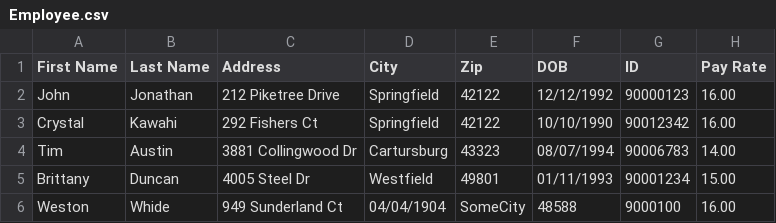
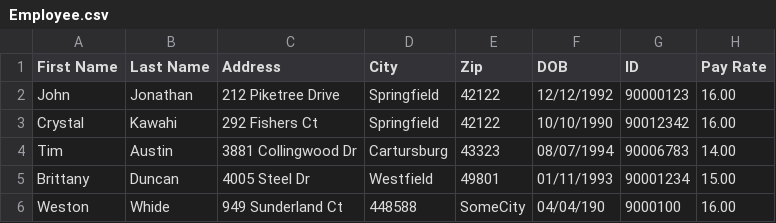
Before and after one commit to daxpat2000/Car-Dealership-System, a CSV file: Employee.csv, drawn as a sheet.

Commit message:
Update Employee.csv

```diff
--- a/Employee.csv
+++ b/Employee.csv
@@ -5,2 +5,2 @@ Tim,Austin,3881 Collingwood Dr,  Cartursburg,  43323,08/07/1994,90006783,14.00
 Brittany,Duncan,4005 Steel Dr,  Westfield,  49801,01/11/1993,90001234,15.00
-Weston,Whide,949 Sunderland Ct, 04/04/1904, SomeCity,48588,9000100,16.00
+Weston,Whide,949 Sunderland Ct, 448588, SomeCity, 04/04/190,9000100,16.00
```
